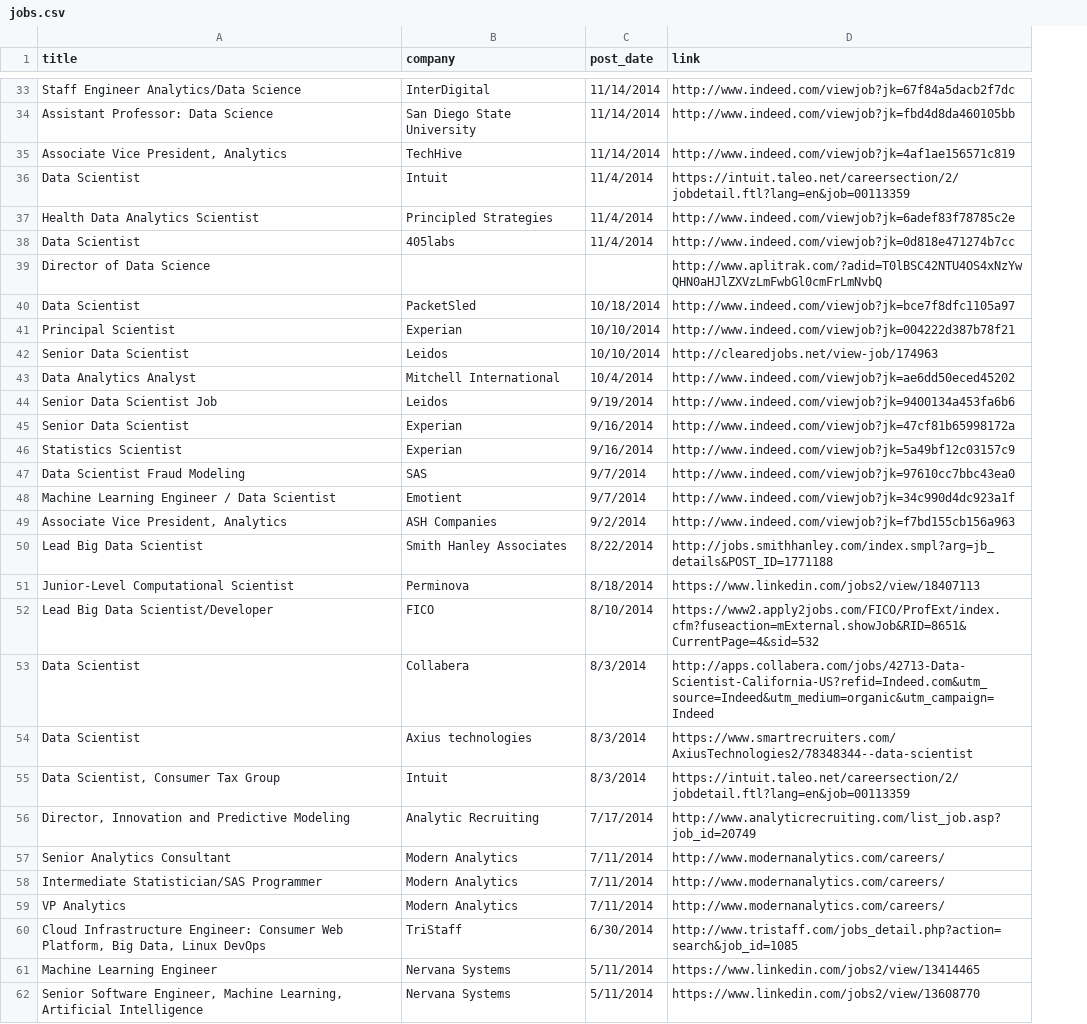
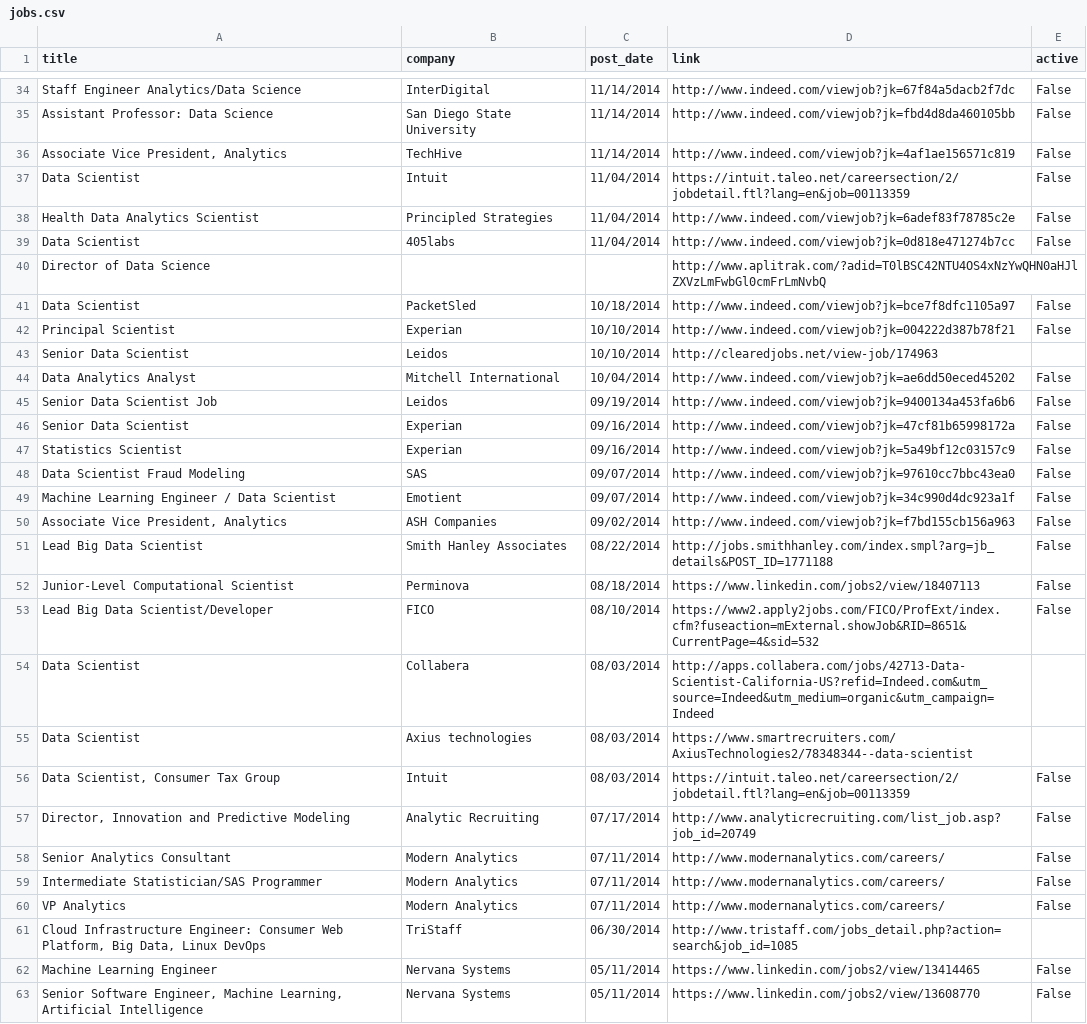
Before and after one commit to sdanalytics/sdanalytics.github.io, a CSV file: _data/jobs.csv, drawn as a sheet; only a part is shown, gaps mark what is left out; addresses are those after the commit; the diff covers the shown part only; the diff names each change by its address in the sheet, - before the commit and + after, or states it on an @@ line.

```diff
--- a/_data/jobs.csv
+++ b/_data/jobs.csv
+column E (active), rows 34-63: False | False | False | False | False | False |  | False | False |  | False | False | False | False | False | False | False | False | False | False |  |  | False | False | False | False | False |  | False | False
-C37:C39 (post_date): 11/4/2014
+C37:C39 (post_date): 11/04/2014
-C44 (post_date): 10/4/2014
+C44 (post_date): 10/04/2014
-C45 (post_date): 9/19/2014
+C45 (post_date): 09/19/2014
-C46:C47 (post_date): 9/16/2014
+C46:C47 (post_date): 09/16/2014
-C48:C49 (post_date): 9/7/2014
+C48:C49 (post_date): 09/07/2014
-C50 (post_date): 9/2/2014
+C50 (post_date): 09/02/2014
-C51 (post_date): 8/22/2014
+C51 (post_date): 08/22/2014
-C52 (post_date): 8/18/2014
+C52 (post_date): 08/18/2014
-C53 (post_date): 8/10/2014
+C53 (post_date): 08/10/2014
-C54:C56 (post_date): 8/3/2014
+C54:C56 (post_date): 08/03/2014
-C57 (post_date): 7/17/2014
+C57 (post_date): 07/17/2014
-C58:C60 (post_date): 7/11/2014
+C58:C60 (post_date): 07/11/2014
-C61 (post_date): 6/30/2014
+C61 (post_date): 06/30/2014
-C62:C63 (post_date): 5/11/2014
+C62:C63 (post_date): 05/11/2014
```
Also changed, not shown: 1 added row and 26 edited cells elsewhere in this file, _data/active_jobs.csv.
